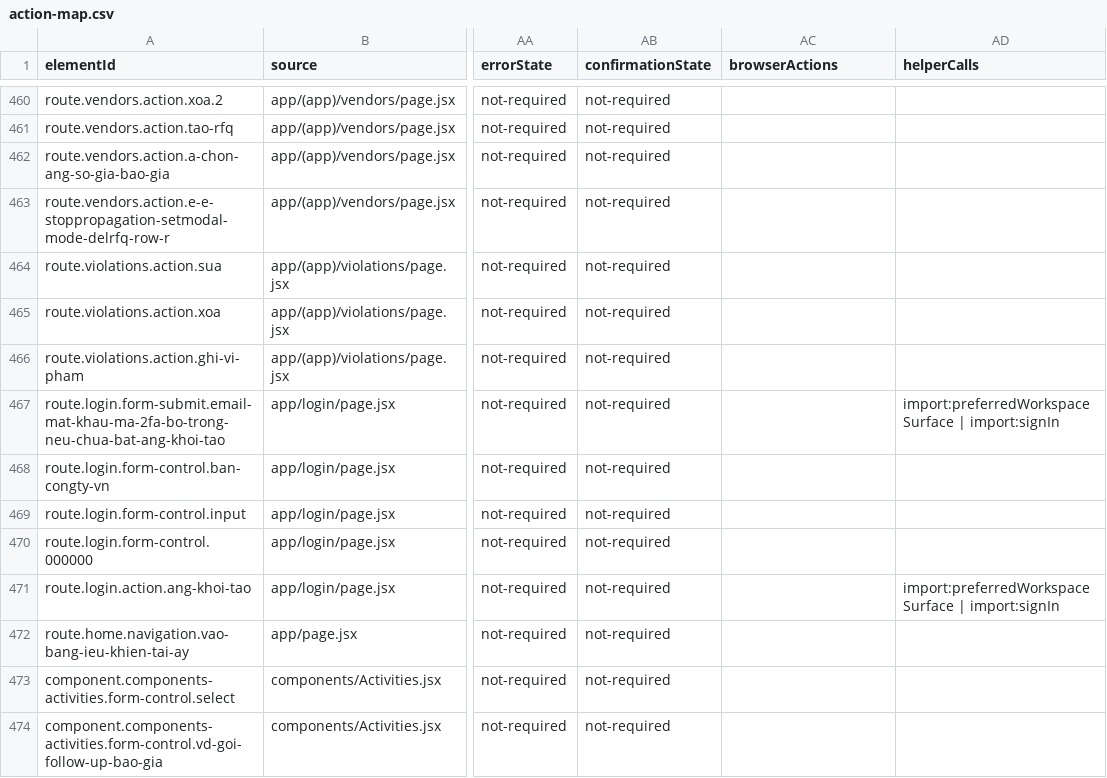
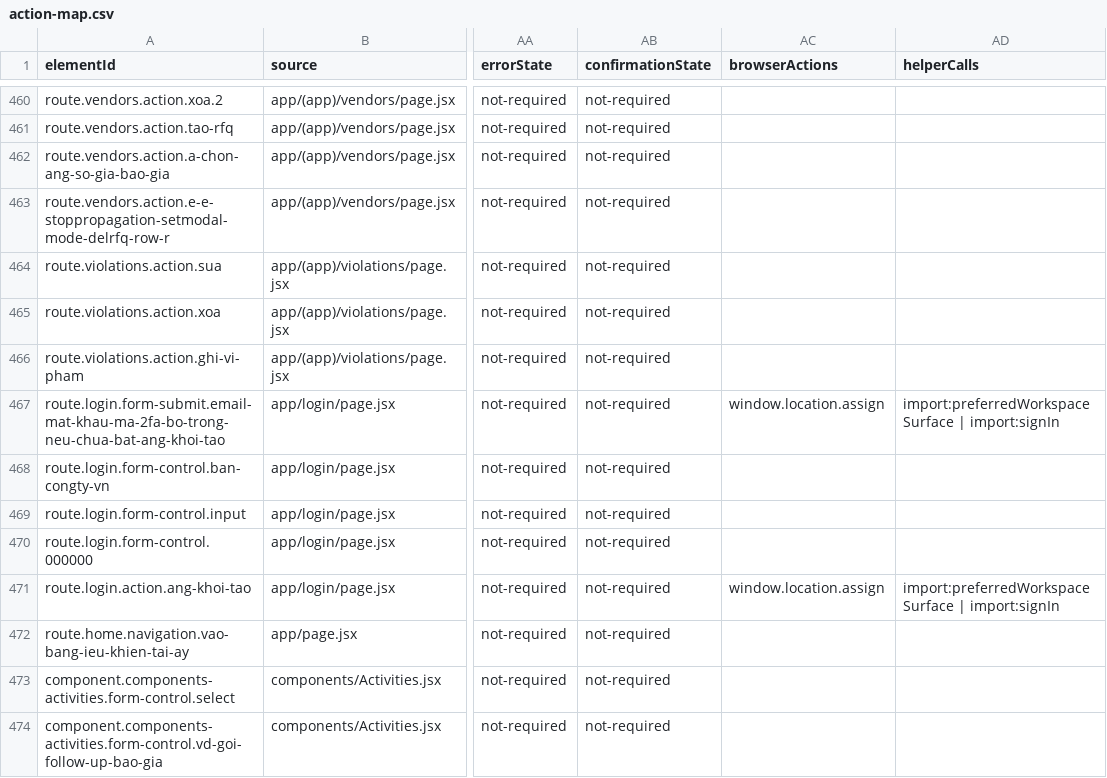
Before and after one commit to leozvu/repositoryrealms, a CSV file: qa/ui-action-map/action-map.csv, drawn as a sheet; only a part is shown, gaps mark what is left out; the diff names each change by its address in the sheet, - before the commit and + after, or states it on an @@ line.

```diff
--- a/qa/ui-action-map/action-map.csv
+++ b/qa/ui-action-map/action-map.csv
-AC467 (browserActions): (empty)
+AC467 (browserActions): window.location.assign
-AC471 (browserActions): (empty)
+AC471 (browserActions): window.location.assign
```
Also changed, not shown: 14 other files.
